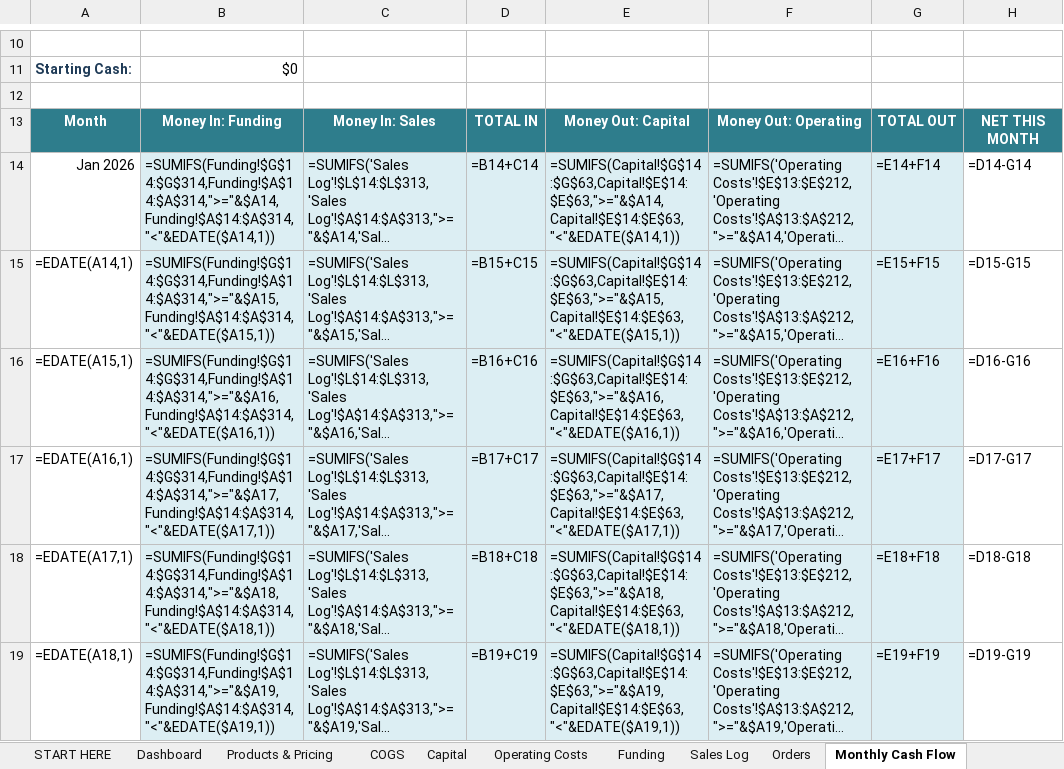
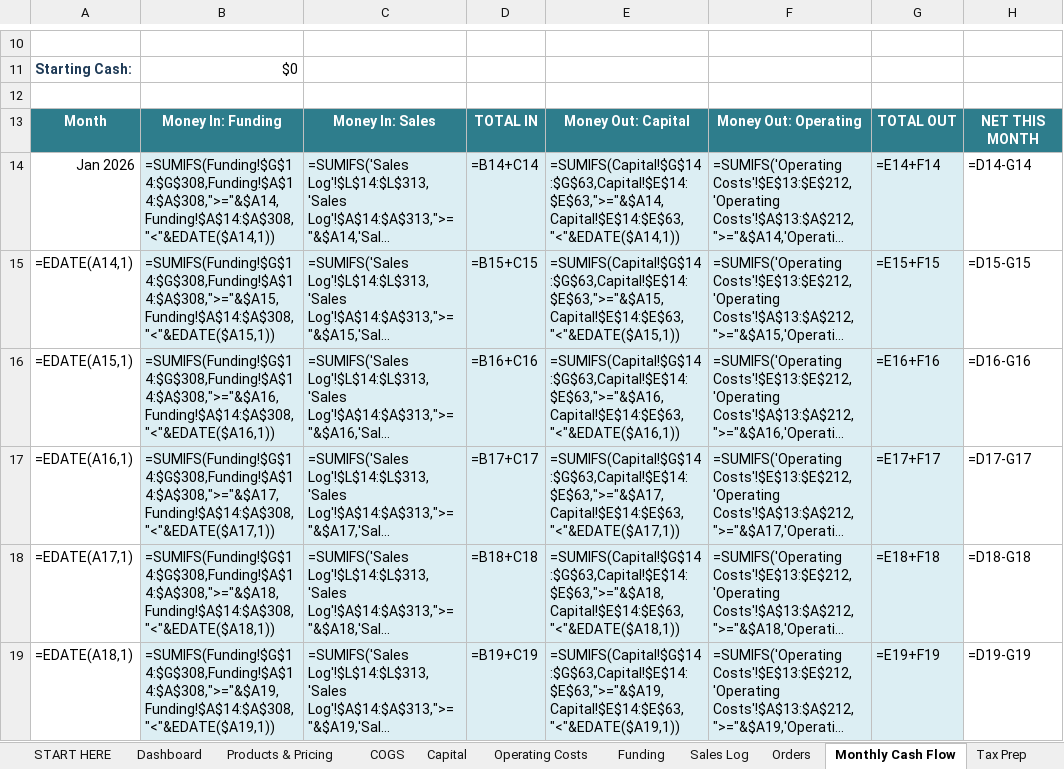
Before and after one commit to zman300z/BOYNT-WORK, an Excel workbook: BOYNT_Year1_Financial_Tracker.xlsx, sheet Monthly Cash Flow, drawn as a sheet; only a part is shown, gaps mark what is left out; long unchanged cells end in …; values as stored, in another font and other column widths than the file's, no borders; formulas without a stored value are shown as written; conditional formats not drawn; the diff covers the shown part only; the diff names each change by its address in the sheet, - before the commit and + after, or states it on an @@ line.

```diff
--- a/BOYNT_Year1_Financial_Tracker.xlsx (sheet Monthly Cash Flow)
+++ b/BOYNT_Year1_Financial_Tracker.xlsx (sheet Monthly Cash Flow)
+sheet tab: Tax Prep
-B14: =SUMIFS(Funding!$G$14:$G$314,Funding!$A$14:$A$314,">="&$A14,Funding!$A$14:$A$314,"<"&EDATE($A14,1))
+B14: =SUMIFS(Funding!$G$14:$G$308,Funding!$A$14:$A$308,">="&$A14,Funding!$A$14:$A$308,"<"&EDATE($A14,1))
-B15: =SUMIFS(Funding!$G$14:$G$314,Funding!$A$14:$A$314,">="&$A15,Funding!$A$14:$A$314,"<"&EDATE($A15,1))
+B15: =SUMIFS(Funding!$G$14:$G$308,Funding!$A$14:$A$308,">="&$A15,Funding!$A$14:$A$308,"<"&EDATE($A15,1))
-B16: =SUMIFS(Funding!$G$14:$G$314,Funding!$A$14:$A$314,">="&$A16,Funding!$A$14:$A$314,"<"&EDATE($A16,1))
+B16: =SUMIFS(Funding!$G$14:$G$308,Funding!$A$14:$A$308,">="&$A16,Funding!$A$14:$A$308,"<"&EDATE($A16,1))
-B17: =SUMIFS(Funding!$G$14:$G$314,Funding!$A$14:$A$314,">="&$A17,Funding!$A$14:$A$314,"<"&EDATE($A17,1))
+B17: =SUMIFS(Funding!$G$14:$G$308,Funding!$A$14:$A$308,">="&$A17,Funding!$A$14:$A$308,"<"&EDATE($A17,1))
-B18: =SUMIFS(Funding!$G$14:$G$314,Funding!$A$14:$A$314,">="&$A18,Funding!$A$14:$A$314,"<"&EDATE($A18,1))
+B18: =SUMIFS(Funding!$G$14:$G$308,Funding!$A$14:$A$308,">="&$A18,Funding!$A$14:$A$308,"<"&EDATE($A18,1))
-B19: =SUMIFS(Funding!$G$14:$G$314,Funding!$A$14:$A$314,">="&$A19,Funding!$A$14:$A$314,"<"&EDATE($A19,1))
+B19: =SUMIFS(Funding!$G$14:$G$308,Funding!$A$14:$A$308,">="&$A19,Funding!$A$14:$A$308,"<"&EDATE($A19,1))
```
Also changed, not shown: 6 edited cells elsewhere in this sheet, sheet Operating Costs, sheet Funding, sheet Orders, sheet Sales Log, sheet Dashboard, sheet START HERE.
